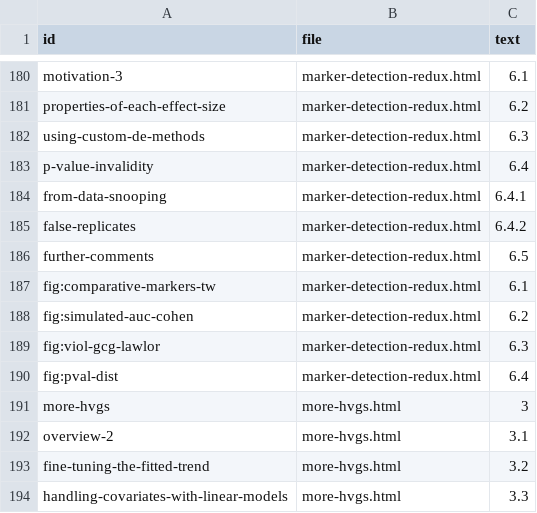
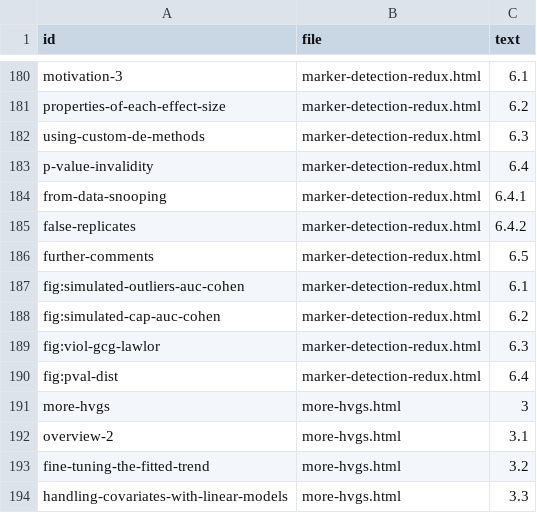
Before and after one commit to OSCA-source/OSCA.advanced, a CSV file: inst/rebook/references.csv, drawn as a sheet; only a part is shown, gaps mark what is left out.

```diff
--- a/inst/rebook/references.csv
+++ b/inst/rebook/references.csv
@@ -186,4 +186,4 @@ false-replicates,marker-detection-redux.html,6.4.2
 further-comments,marker-detection-redux.html,6.5
-fig:comparative-markers-tw,marker-detection-redux.html,6.1
-fig:simulated-auc-cohen,marker-detection-redux.html,6.2
+fig:simulated-outliers-auc-cohen,marker-detection-redux.html,6.1
+fig:simulated-cap-auc-cohen,marker-detection-redux.html,6.2
 fig:viol-gcg-lawlor,marker-detection-redux.html,6.3
```
